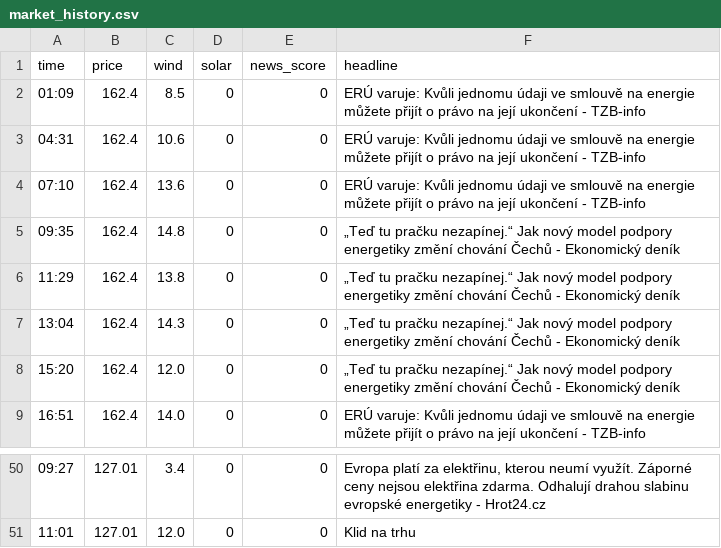
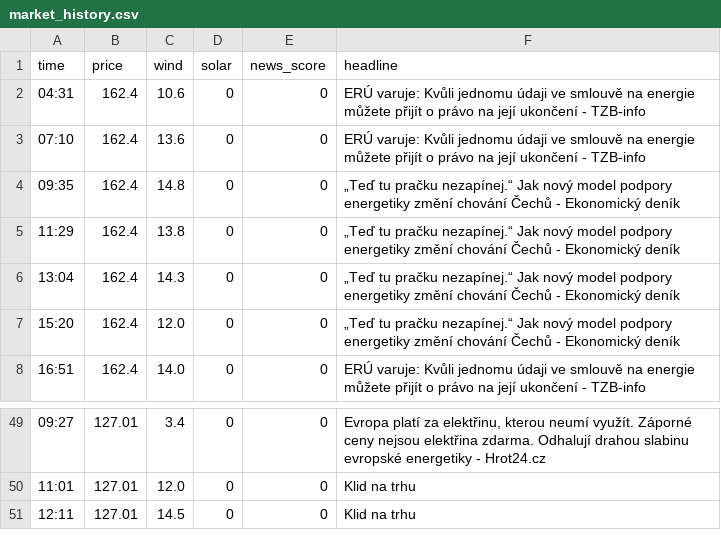
Before and after one commit to rousmartin0-netizen/energy-ai-startup, a CSV file: market_history.csv, drawn as a sheet; only a part is shown, gaps mark what is left out; removed rows and columns are numbered as before the commit, all else as after; the diff names each change by its address in the sheet, - before the commit and + after, or states it on an @@ line.

Commit message:
Update market data [skip ci]

```diff
--- a/market_history.csv
+++ b/market_history.csv
-row 2: 01:09 | 162.4 | 8.5 | 0 | 0 | ERÚ varuje: Kvůli jednomu údaji ve smlouvě na energie můžete přijít o právo na její ukončení - TZB-info
+row 51: 12:11 | 127.01 | 14.5 | 0 | 0 | Klid na trhu
```
